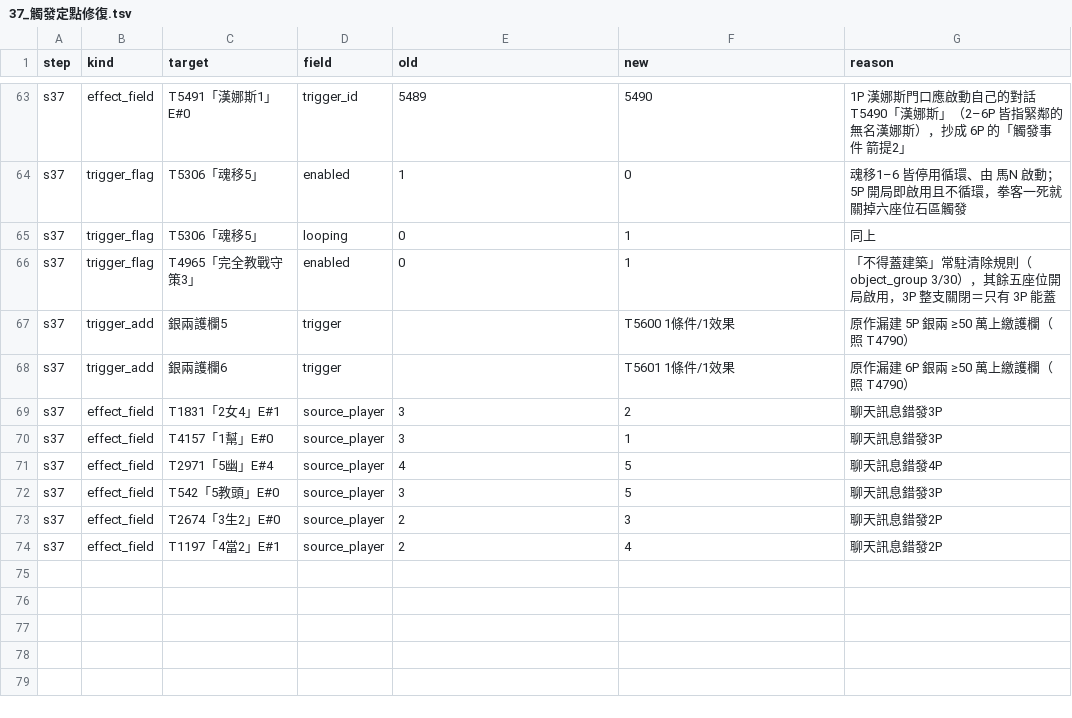
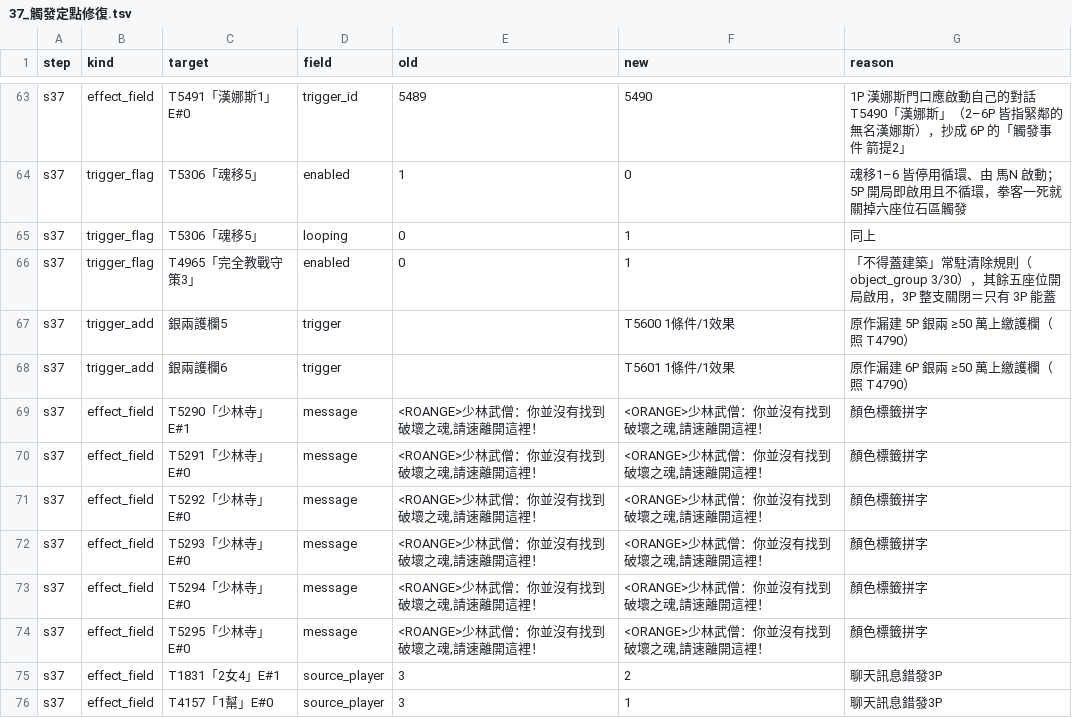
Before and after one commit to webrsb/Heroes-of-Gu-Long-AOE2-DE, a TSV file: src/合併/logs/37_觸發定點修復.tsv, drawn as a sheet; only a part is shown, gaps mark what is left out; the shorter side is filled out with more unchanged rows; the diff names each change by its address in the sheet, - before the commit and + after, or states it on an @@ line.

```diff
--- a/src/合併/logs/37_觸發定點修復.tsv
+++ b/src/合併/logs/37_觸發定點修復.tsv
+row 69: s37 | effect_field | T5290「少林寺」E#1 | message | <ROANGE>少林武僧：你並沒有找到破壞之魂,請速離開這裡！ | <ORANGE>少林武僧：你並沒有找到破壞之魂,請速離開這裡！ | 顏色標籤拼字
+row 70: s37 | effect_field | T5291「少林寺」E#0 | message | <ROANGE>少林武僧：你並沒有找到破壞之魂,請速離開這裡！ | <ORANGE>少林武僧：你並沒有找到破壞之魂,請速離開這裡！ | 顏色標籤拼字
+row 71: s37 | effect_field | T5292「少林寺」E#0 | message | <ROANGE>少林武僧：你並沒有找到破壞之魂,請速離開這裡！ | <ORANGE>少林武僧：你並沒有找到破壞之魂,請速離開這裡！ | 顏色標籤拼字
+row 72: s37 | effect_field | T5293「少林寺」E#0 | message | <ROANGE>少林武僧：你並沒有找到破壞之魂,請速離開這裡！ | <ORANGE>少林武僧：你並沒有找到破壞之魂,請速離開這裡！ | 顏色標籤拼字
+row 73: s37 | effect_field | T5294「少林寺」E#0 | message | <ROANGE>少林武僧：你並沒有找到破壞之魂,請速離開這裡！ | <ORANGE>少林武僧：你並沒有找到破壞之魂,請速離開這裡！ | 顏色標籤拼字
+row 74: s37 | effect_field | T5295「少林寺」E#0 | message | <ROANGE>少林武僧：你並沒有找到破壞之魂,請速離開這裡！ | <ORANGE>少林武僧：你並沒有找到破壞之魂,請速離開這裡！ | 顏色標籤拼字
```
Also changed, not shown: 8 other files.
